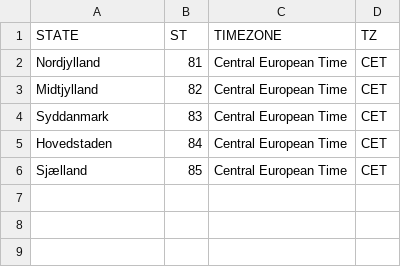
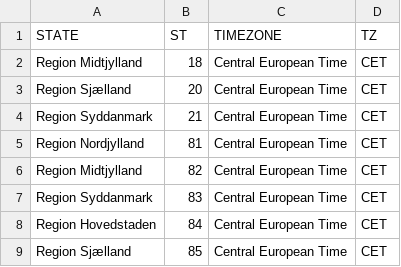
Before and after one commit to science-automation/synthea-international, a CSV file: dk/src/main/resources/geography/timezones.csv, drawn as a sheet.

```diff
--- a/dk/src/main/resources/geography/timezones.csv
+++ b/dk/src/main/resources/geography/timezones.csv
@@ -1,6 +1,9 @@
 STATE,ST,TIMEZONE,TZ
-Nordjylland,81,Central European Time,CET
-Midtjylland,82,Central European Time,CET
-Syddanmark,83,Central European Time,CET
-Hovedstaden,84,Central European Time,CET
-Sjælland,85,Central European Time,CET
+Region Midtjylland,18,Central European Time,CET
+Region Sjælland,20,Central European Time,CET
+Region Syddanmark,21,Central European Time,CET
+Region Nordjylland,81,Central European Time,CET
+Region Midtjylland,82,Central European Time,CET
+Region Syddanmark,83,Central European Time,CET
+Region Hovedstaden,84,Central European Time,CET
+Region Sjælland,85,Central European Time,CET
```
Also changed, not shown: de/src/main/resources/geography/timezones.csv, es/src/main/resources/geography/timezones.csv, 6 other files.
